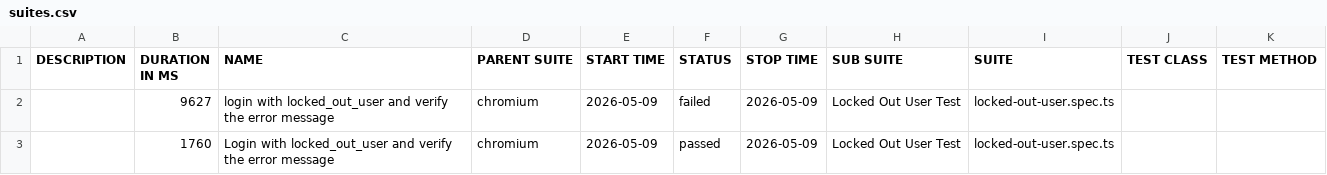
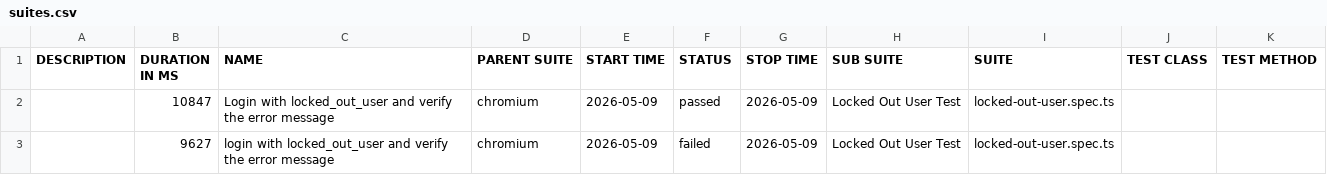
Before and after one commit to kmsaddam/ecommerce-automation-test, a CSV file: allure-report/data/suites.csv, drawn as a sheet; removed rows and columns are numbered as before the commit, all else as after; the diff names each change by its address in the sheet, - before the commit and + after, or states it on an @@ line.

Commit message:
Show Allure Report

```diff
--- a/allure-report/data/suites.csv
+++ b/allure-report/data/suites.csv
+row 2:  | 10847 | Login with locked_out_user and verify the error message | chromium | 2026-05-09 | passed | 2026-05-09 | Locked Out User Test | locked-out-user.spec.ts
-row 3:  | 1760 | Login with locked_out_user and verify the error message | chromium | 2026-05-09 | passed | 2026-05-09 | Locked Out User Test | locked-out-user.spec.ts
```
Also changed, not shown: 32 other files.
